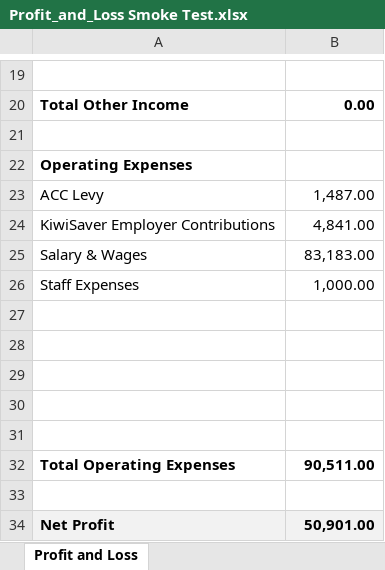
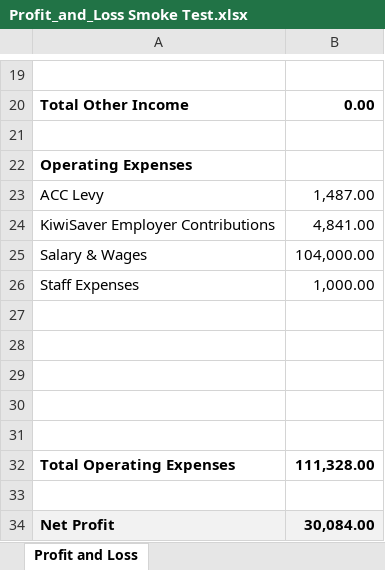
Before and after one commit to QSTools/qstools-v2, an Excel workbook: docs/Audit/v6_0/smoke_test/Profit_and_Loss Smoke Test.xlsx, sheet Profit and Loss, drawn as a sheet; only a part is shown, gaps mark what is left out; values as stored, in another font and other column widths than the file's, no borders; the diff names each change by its address in the sheet, - before the commit and + after, or states it on an @@ line.

```diff
--- a/docs/Audit/v6_0/smoke_test/Profit_and_Loss Smoke Test.xlsx (sheet Profit and Loss)
+++ b/docs/Audit/v6_0/smoke_test/Profit_and_Loss Smoke Test.xlsx (sheet Profit and Loss)
-B25: 83,183.00
+B25: 104,000.00
-B32: 90,511.00
+B32: 111,328.00
-B34: 50,901.00
+B34: 30,084.00
```
Also changed, not shown: 17 other files.
